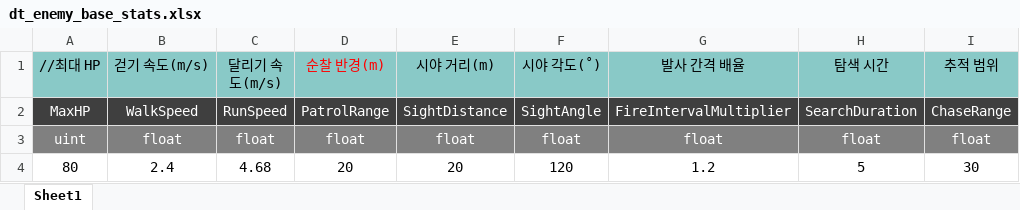
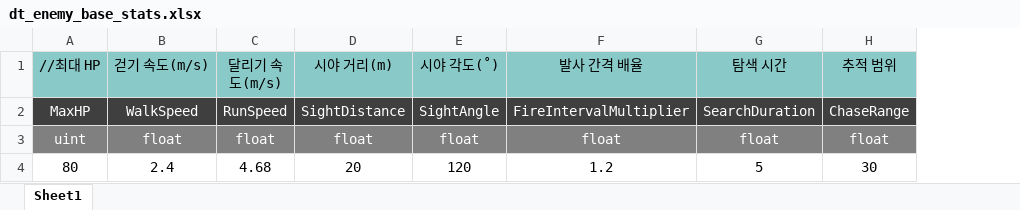
Before and after one commit to uhbbang33/duckov-clone, an Excel workbook: Assets/06 Data/ExcelData/dt_enemy_base_stats.xlsx, sheet Sheet1, drawn as a sheet; values as stored, in another font and other column widths than the file's, no borders; the diff names each change by its address in the sheet, - before the commit and + after, or states it on an @@ line.

Commit message:
[Data] 바뀐 Enemy Data 파싱(Excel -> Json)

```diff
--- a/Assets/06 Data/ExcelData/dt_enemy_base_stats.xlsx (sheet Sheet1)
+++ b/Assets/06 Data/ExcelData/dt_enemy_base_stats.xlsx (sheet Sheet1)
-column D (순찰 반경(m)), rows 2-4: PatrolRange | float | 20
```
Also changed, not shown: 4 other files.
